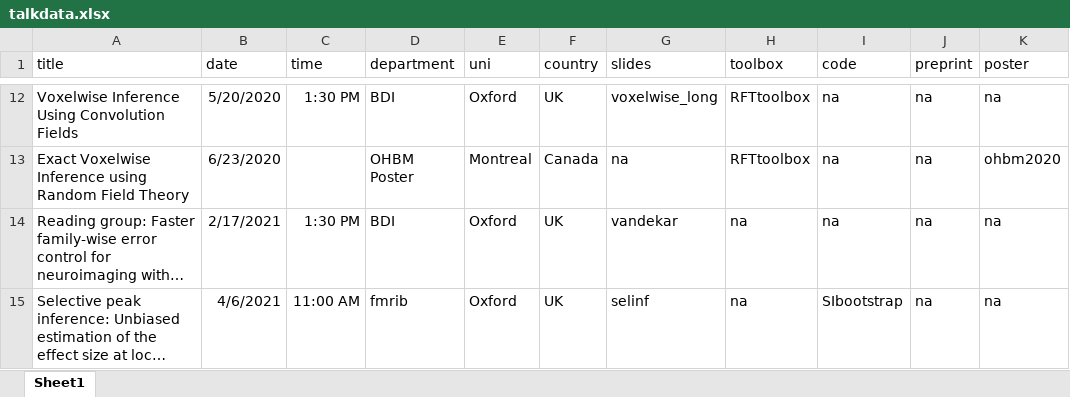
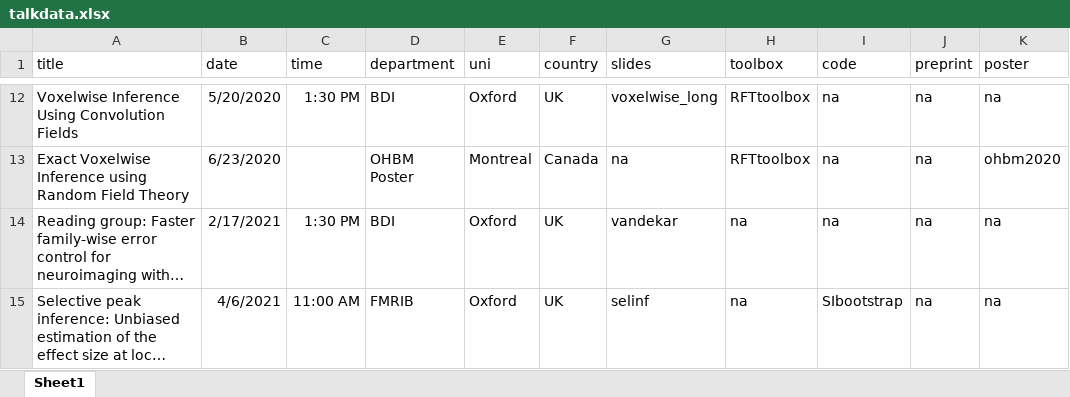
Before and after one commit to sjdavenport/sjdavenport.github.io, an Excel workbook: matlab/talkdata.xlsx, sheet Sheet1, drawn as a sheet; only a part is shown, gaps mark what is left out; long unchanged cells end in …; values as stored, in another font and other column widths than the file's, no borders; the diff names each change by its address in the sheet, - before the commit and + after, or states it on an @@ line.

```diff
--- a/matlab/talkdata.xlsx (sheet Sheet1)
+++ b/matlab/talkdata.xlsx (sheet Sheet1)
-D15 (department): fmrib
+D15 (department): FMRIB
```
Also changed, not shown: 3 other files.
